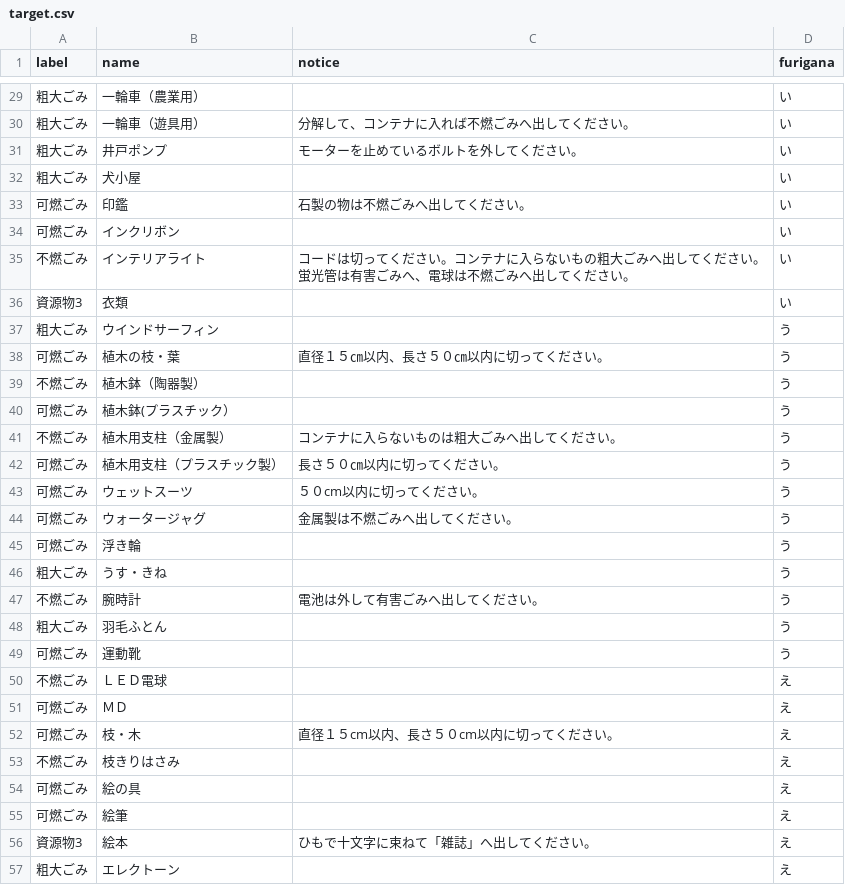
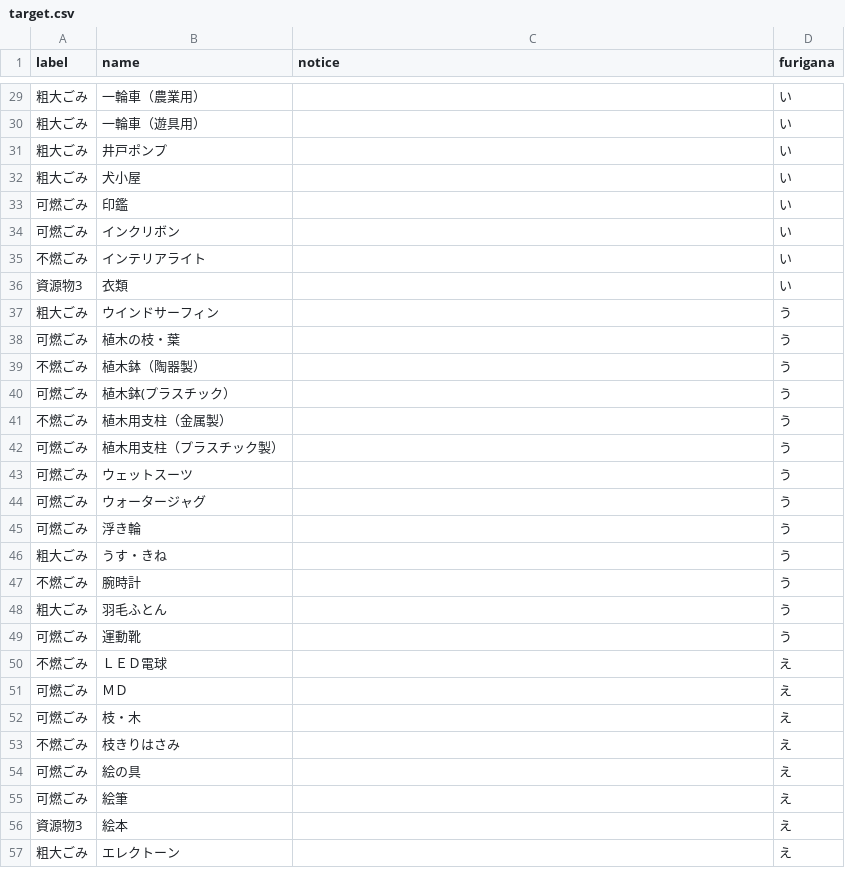
Before and after one commit to shimonn1/5374, a CSV file: data/target.csv, drawn as a sheet; only a part is shown, gaps mark what is left out; the diff covers the shown part only.

```diff
--- a/data/target.csv
+++ b/data/target.csv
@@ -29,20 +29,20 @@ label,name,notice,furigana
 粗大ごみ,一輪車（農業用）,,い
-粗大ごみ,一輪車（遊具用）,分解して、コンテナに入れば不燃ごみへ出してください。,い
-粗大ごみ,井戸ポンプ,モーターを止めているボルトを外してください。,い
+粗大ごみ,一輪車（遊具用）,,い
+粗大ごみ,井戸ポンプ,,い
 粗大ごみ,犬小屋,,い
-可燃ごみ,印鑑,石製の物は不燃ごみへ出してください。,い
+可燃ごみ,印鑑,,い
 可燃ごみ,インクリボン,,い
-不燃ごみ,インテリアライト,コードは切ってください。コンテナに入らないもの粗大ごみへ出してください。　蛍光管は有害ごみへ、電球は不燃ごみへ出してください。,い
+不燃ごみ,インテリアライト,,い
 資源物3,衣類,,い
 粗大ごみ,ウインドサーフィン,,う
-可燃ごみ,植木の枝・葉,直径１５㎝以内、長さ５０㎝以内に切ってください。,う
+可燃ごみ,植木の枝・葉,,う
 不燃ごみ,植木鉢（陶器製）,,う
 可燃ごみ,植木鉢(プラスチック）,,う
-不燃ごみ,植木用支柱（金属製）,コンテナに入らないものは粗大ごみへ出してください。,う
-可燃ごみ,植木用支柱（プラスチック製）,長さ５０㎝以内に切ってください。,う
-可燃ごみ,ウェットスーツ,５０cm以内に切ってください。,う
-可燃ごみ,ウォータージャグ,金属製は不燃ごみへ出してください。,う
+不燃ごみ,植木用支柱（金属製）,,う
+可燃ごみ,植木用支柱（プラスチック製）,,う
+可燃ごみ,ウェットスーツ,,う
+可燃ごみ,ウォータージャグ,,う
 可燃ごみ,浮き輪,,う
 粗大ごみ,うす・きね,,う
-不燃ごみ,腕時計,電池は外して有害ごみへ出してください。,う
+不燃ごみ,腕時計,,う
 粗大ごみ,羽毛ふとん,,う
@@ -51,3 +51,3 @@ label,name,notice,furigana
 可燃ごみ,ＭＤ,,え
-可燃ごみ,枝・木,直径１５cm以内、長さ５０cm以内に切ってください。,え
+可燃ごみ,枝・木,,え
 不燃ごみ,枝きりはさみ,,え
@@ -55,3 +55,3 @@ label,name,notice,furigana
 可燃ごみ,絵筆,,え
-資源物3,絵本,ひもで十文字に束ねて「雑誌」へ出してください。,え
+資源物3,絵本,,え
 粗大ごみ,エレクトーン,,え
```
Also changed, not shown: 69 edited cells elsewhere in this file.
